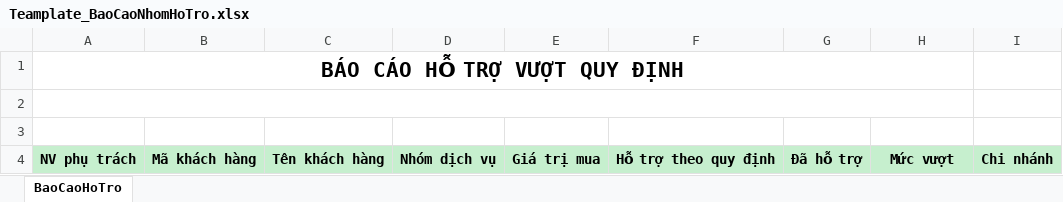
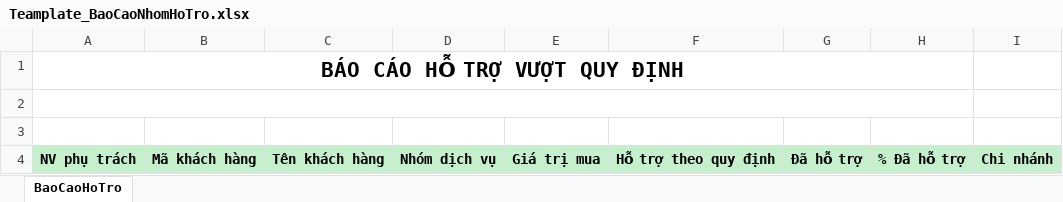
Before and after one commit to nhuongdt/KangJinDemo, an Excel workbook: banhang24/Template/ExportExcel/Report/BaoCaoKho/Teamplate_BaoCaoNhomHoTro.xlsx, sheet BaoCaoHoTro, drawn as a sheet; values as stored, in another font and other column widths than the file's, no borders; the diff names each change by its address in the sheet, - before the commit and + after, or states it on an @@ line.

```diff
--- a/banhang24/Template/ExportExcel/Report/BaoCaoKho/Teamplate_BaoCaoNhomHoTro.xlsx (sheet BaoCaoHoTro)
+++ b/banhang24/Template/ExportExcel/Report/BaoCaoKho/Teamplate_BaoCaoNhomHoTro.xlsx (sheet BaoCaoHoTro)
-H4: Mức vượt
+H4: % Đã hỗ trợ
```
Also changed, not shown: 2 other files.
